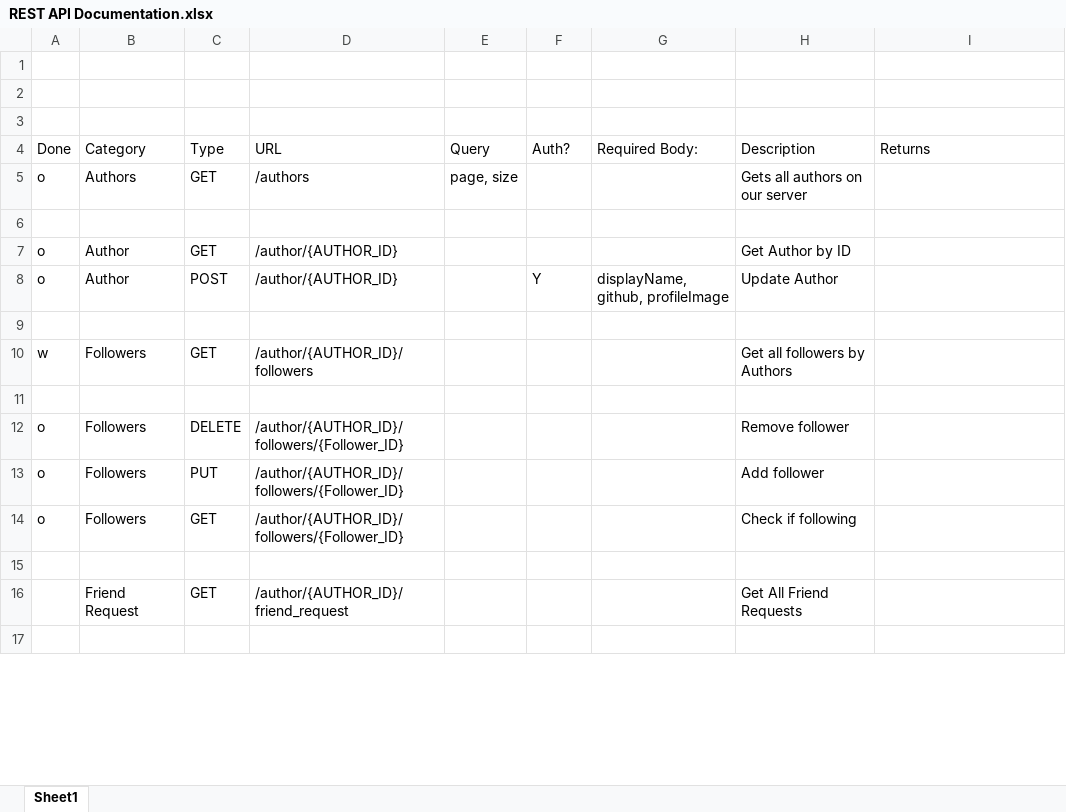
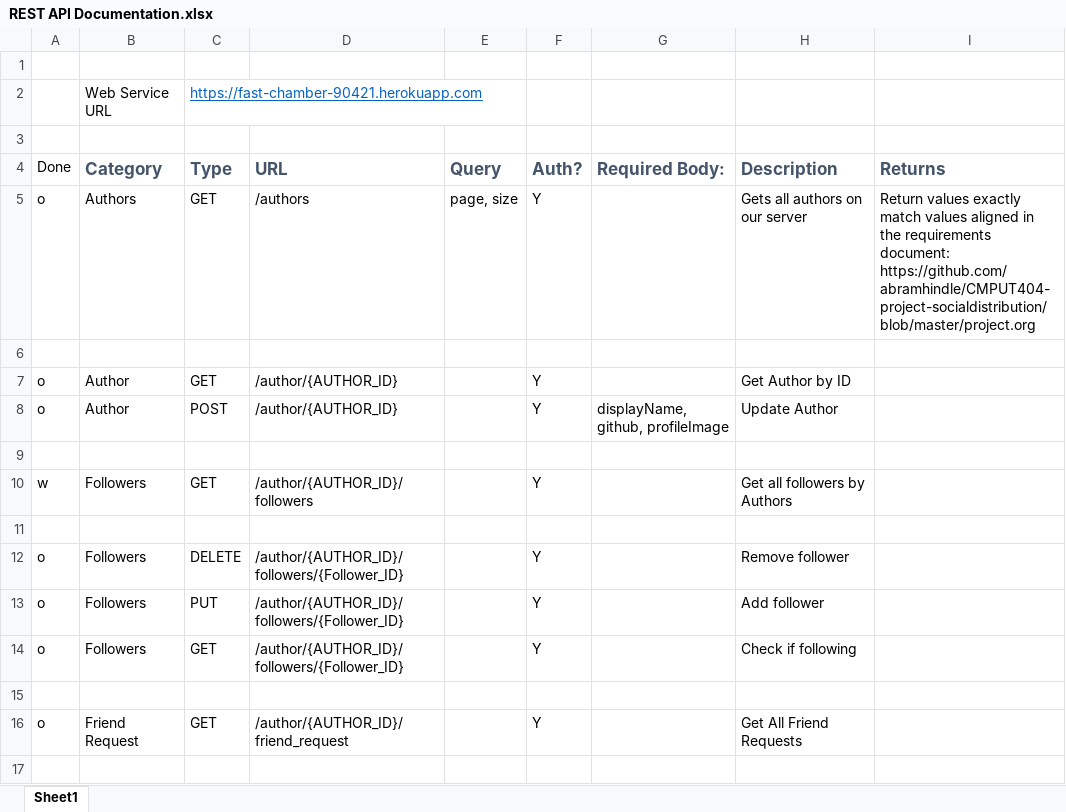
Before and after one commit to Andrewjjj/CMPUT404, an Excel workbook: REST API Documentation.xlsx, sheet Sheet1, drawn as a sheet; only a part is shown; values as stored, in another font and other column widths than the file's, no borders; the diff covers the shown part only; the diff names each change by its address in the sheet, - before the commit and + after, or states it on an @@ line.

```diff
--- a/REST API Documentation.xlsx (sheet Sheet1)
+++ b/REST API Documentation.xlsx (sheet Sheet1)
-row 2: (empty)
+row 2:  | Web Service URL | https://fast-chamber-90421.herokuapp.com
@@ B4:I4 bold: off → on, text colour: black → #44546A, text size: larger @@
-F5 (Auth?): (empty)
+F5 (Auth?): Y
-I5 (Returns): (empty)
+I5 (Returns): Return values exactly match values aligned in the requirements document: https://github.com/abramhindle/CMPUT404-project-socialdistribution/blob/master/project.org
-F7 (Auth?): (empty)
+F7 (Auth?): Y
-F10 (Auth?): (empty)
+F10 (Auth?): Y
-F12:F14 (Auth?): (empty)
+F12:F14 (Auth?): Y
-A16 (Done): (empty)
+A16 (Done): o
-F16 (Auth?): (empty)
+F16 (Auth?): Y
```
Also changed, not shown: 37 edited cells elsewhere in this sheet, 1 other file.
